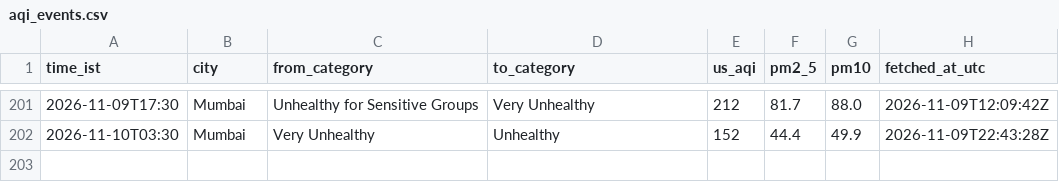
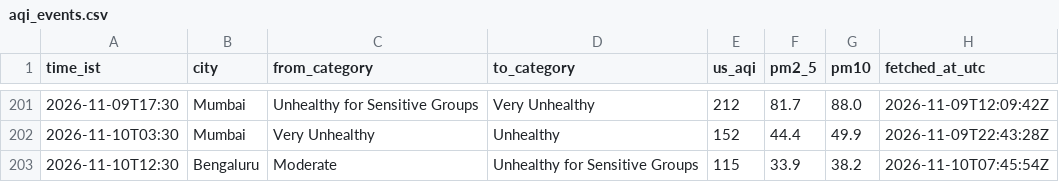
Before and after one commit to Georgian-86/india-aqi-tracker, a CSV file: data/aqi_events.csv, drawn as a sheet; only a part is shown, gaps mark what is left out.

Commit message:
data: AQI change 2026-11-10 12:30 IST: Bengaluru → Unhealthy for Sensitive Groups

```diff
--- a/data/aqi_events.csv
+++ b/data/aqi_events.csv
@@ -202 +202,2 @@ time_ist,city,from_category,to_category,us_aqi,pm2_5,pm10,fetched_at_utc
 2026-11-10T03:30,Mumbai,Very Unhealthy,Unhealthy,152,44.4,49.9,2026-11-09T22:43:28Z
+2026-11-10T12:30,Bengaluru,Moderate,Unhealthy for Sensitive Groups,115,33.9,38.2,2026-11-10T07:45:54Z
```
